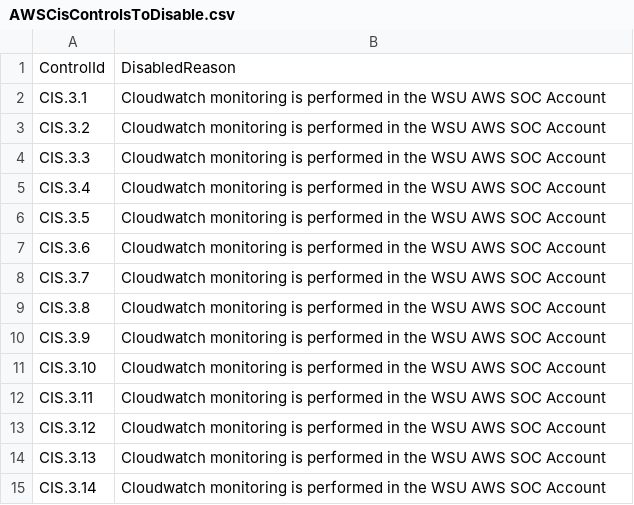
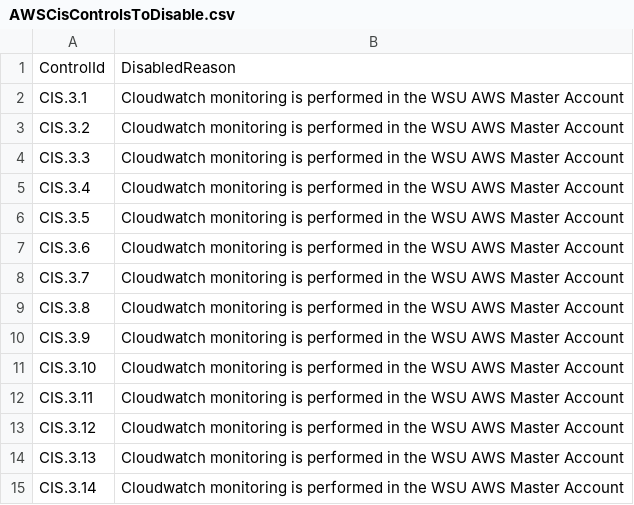
Before and after one commit to wsu-its-eis-cloud/aws-account-baseline, a CSV file: powershell/AWSCisControlsToDisable.csv, drawn as a sheet.

Commit message:
updated controls to disable

```diff
--- a/powershell/AWSCisControlsToDisable.csv
+++ b/powershell/AWSCisControlsToDisable.csv
@@ -1,15 +1,15 @@
 "ControlId","DisabledReason"
-"CIS.3.1","Cloudwatch monitoring is performed in the WSU AWS SOC Account"
-"CIS.3.2","Cloudwatch monitoring is performed in the WSU AWS SOC Account"
-"CIS.3.3","Cloudwatch monitoring is performed in the WSU AWS SOC Account"
-"CIS.3.4","Cloudwatch monitoring is performed in the WSU AWS SOC Account"
-"CIS.3.5","Cloudwatch monitoring is performed in the WSU AWS SOC Account"
-"CIS.3.6","Cloudwatch monitoring is performed in the WSU AWS SOC Account"
-"CIS.3.7","Cloudwatch monitoring is performed in the WSU AWS SOC Account"
-"CIS.3.8","Cloudwatch monitoring is performed in the WSU AWS SOC Account"
-"CIS.3.9","Cloudwatch monitoring is performed in the WSU AWS SOC Account"
-"CIS.3.10","Cloudwatch monitoring is performed in the WSU AWS SOC Account"
-"CIS.3.11","Cloudwatch monitoring is performed in the WSU AWS SOC Account"
-"CIS.3.12","Cloudwatch monitoring is performed in the WSU AWS SOC Account"
-"CIS.3.13","Cloudwatch monitoring is performed in the WSU AWS SOC Account"
-"CIS.3.14","Cloudwatch monitoring is performed in the WSU AWS SOC Account"
+"CIS.3.1","Cloudwatch monitoring is performed in the WSU AWS Master Account"
+"CIS.3.2","Cloudwatch monitoring is performed in the WSU AWS Master Account"
+"CIS.3.3","Cloudwatch monitoring is performed in the WSU AWS Master Account"
+"CIS.3.4","Cloudwatch monitoring is performed in the WSU AWS Master Account"
+"CIS.3.5","Cloudwatch monitoring is performed in the WSU AWS Master Account"
+"CIS.3.6","Cloudwatch monitoring is performed in the WSU AWS Master Account"
+"CIS.3.7","Cloudwatch monitoring is performed in the WSU AWS Master Account"
+"CIS.3.8","Cloudwatch monitoring is performed in the WSU AWS Master Account"
+"CIS.3.9","Cloudwatch monitoring is performed in the WSU AWS Master Account"
+"CIS.3.10","Cloudwatch monitoring is performed in the WSU AWS Master Account"
+"CIS.3.11","Cloudwatch monitoring is performed in the WSU AWS Master Account"
+"CIS.3.12","Cloudwatch monitoring is performed in the WSU AWS Master Account"
+"CIS.3.13","Cloudwatch monitoring is performed in the WSU AWS Master Account"
+"CIS.3.14","Cloudwatch monitoring is performed in the WSU AWS Master Account"
```
Also changed, not shown: 1 other file.
